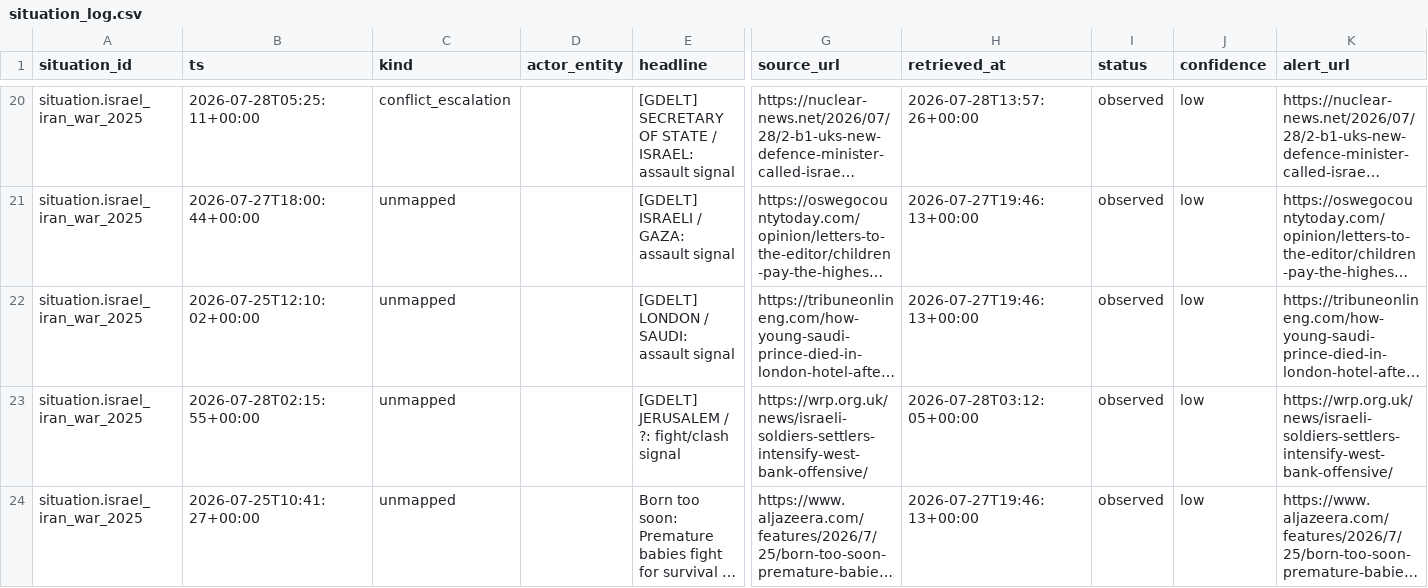
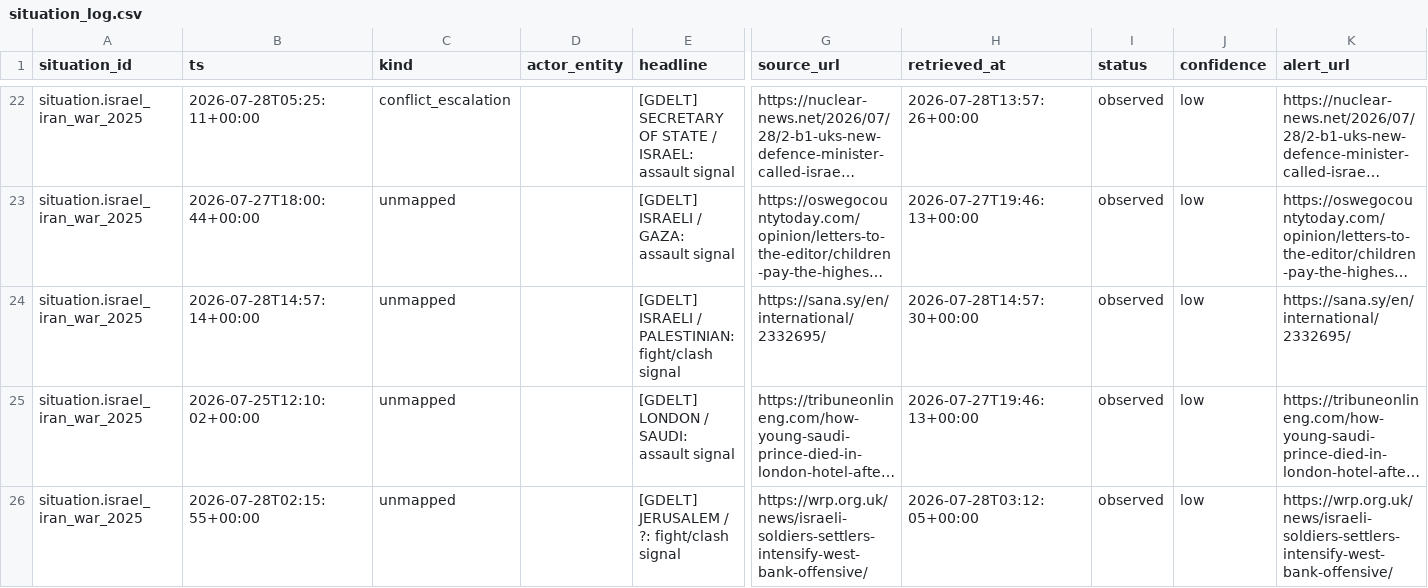
Before and after one commit to josephdelany/ripple-engine, a CSV file: data/state/situation_log.csv, drawn as a sheet; only a part is shown, gaps mark what is left out; the shorter side is filled out with more unchanged rows; long unchanged cells end in …; rows hold the shown columns only; the diff covers the shown part only; the diff names each change by its address in the sheet, - before the commit and + after, or states it on an @@ line.

```diff
--- a/data/state/situation_log.csv
+++ b/data/state/situation_log.csv
+row 24: situation.israel_iran_war_2025 | 2026-07-28T14:57:14+00:00 | unmapped |  | [GDELT] ISRAELI / PALESTINIAN: fight/clash signal | https://sana.sy/en/international/2332695/ | 2026-07-28T14:57:30+00:00 | observed | low | https://sana.sy/en/international/2332695/
```
Also changed, not shown: 14 added rows elsewhere in this file, data/alert_queue.csv, 1 other file.
